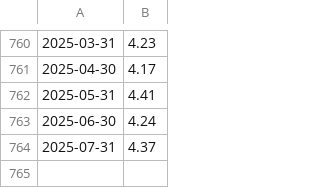
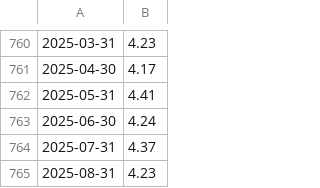
Before and after one commit to zjayjerry-JJJ/innovationAI-risk-management-intern_Jerry, a CSV file: treasury_10y.csv, drawn as a sheet; only a part is shown, gaps mark what is left out; the diff names each change by its address in the sheet, - before the commit and + after, or states it on an @@ line.

```diff
--- a/treasury_10y.csv
+++ b/treasury_10y.csv
+row 765: 2025-08-31 | 4.23
```
Also changed, not shown: sector_prices.csv, treasury_3m.csv, 27 other files.
